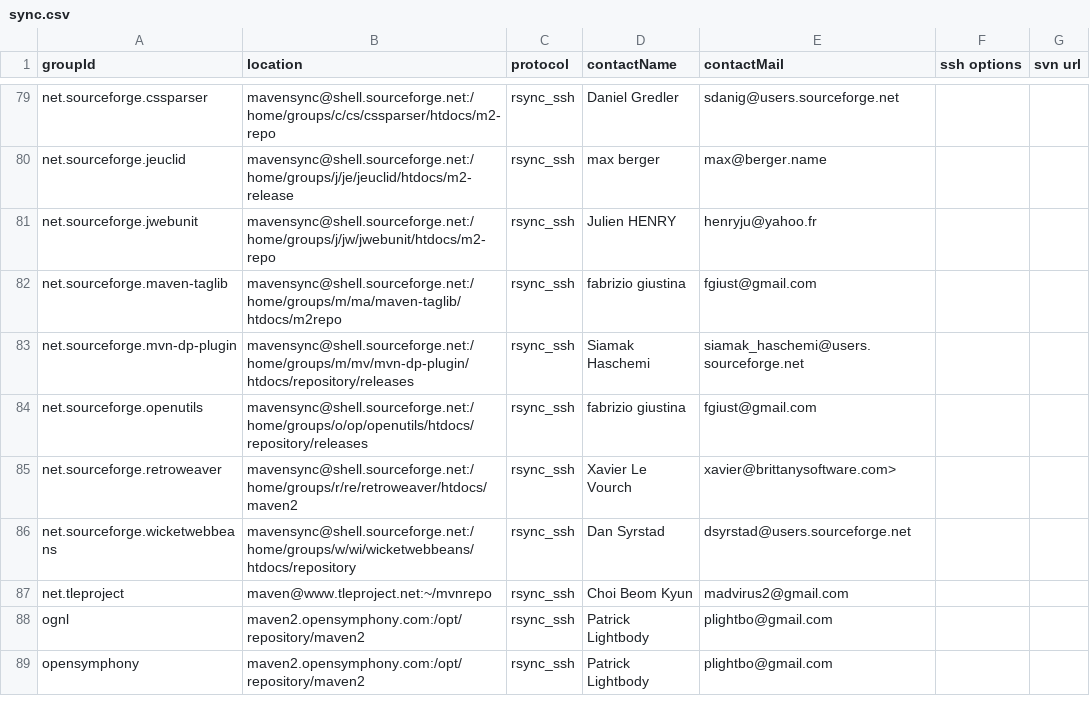
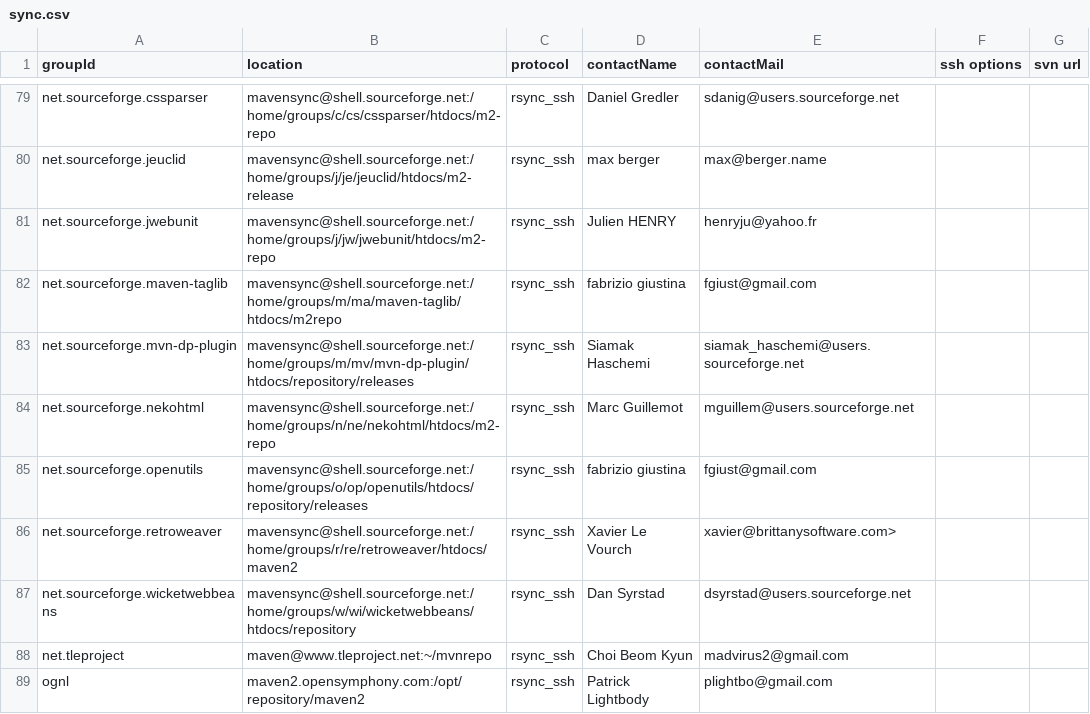
Before and after one commit to apache/maven-repository-tools, a CSV file: src/bin/synchronize/m2-sync/sync.csv, drawn as a sheet; only a part is shown, gaps mark what is left out; the shorter side is filled out with more unchanged rows; the diff names each change by its address in the sheet, - before the commit and + after, or states it on an @@ line.

Commit message:
[MAVENUPLOAD-2007][MAVENUPLOAD-1995]
git-svn-id: https://svn.apache.org/repos/asf/maven/repository-tools/trunk@645195 13f79535-47bb-0310-9956-ffa450edef68

```diff
--- a/src/bin/synchronize/m2-sync/sync.csv
+++ b/src/bin/synchronize/m2-sync/sync.csv
+row 84: net.sourceforge.nekohtml | mavensync@shell.sourceforge.net:/home/groups/n/ne/nekohtml/htdocs/m2-repo | rsync_ssh | Marc Guillemot | mguillem@users.sourceforge.net
```
